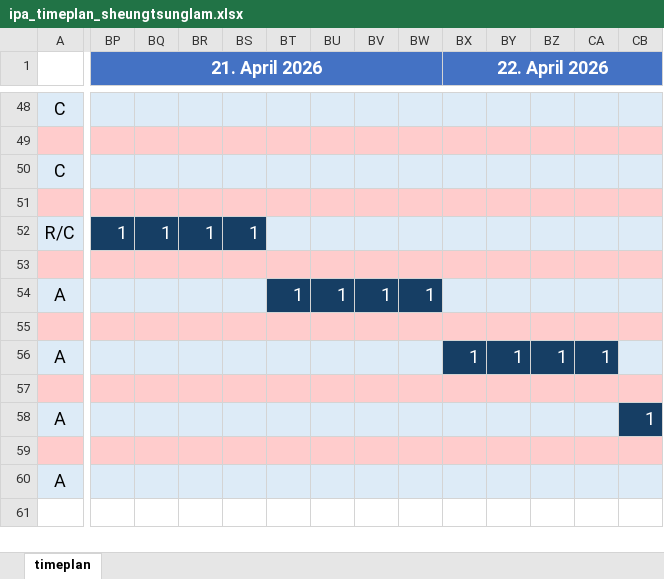
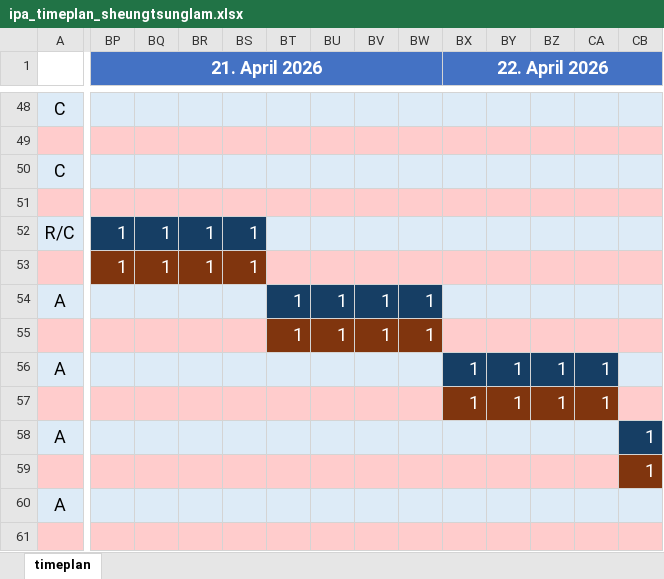
Before and after one commit to masa229/market-tracker, an Excel workbook: ipa_timeplan_sheungtsunglam.xlsx, sheet timeplan, drawn as a sheet; only a part is shown, gaps mark what is left out; values as stored, in another font and other column widths than the file's, no borders; rows hold the shown columns only; the diff covers the shown part only; the diff names each change by its address in the sheet, - before the commit and + after, or states it on an @@ line.

```diff
--- a/ipa_timeplan_sheungtsunglam.xlsx (sheet timeplan)
+++ b/ipa_timeplan_sheungtsunglam.xlsx (sheet timeplan)
-row 53: (empty)
+row 53:  | 1 | 1 | 1 | 1
-BP53:BS53 fill: #FFCCCC
+BP53:BS53 fill: #80350E
-row 55: (empty)
+row 55:  |  |  |  |  | 1 | 1 | 1 | 1
-BT55:BW55 fill: #FFCCCC
+BT55:BW55 fill: #80350E
-row 57: (empty)
+row 57:  |  |  |  |  |  |  |  |  | 1 | 1 | 1 | 1
-BX57:CA57 fill: #FFCCCC
+BX57:CA57 fill: #80350E
-row 59: (empty)
+row 59:  |  |  |  |  |  |  |  |  |  |  |  |  | 1
-CB59 fill: #FFCCCC
+CB59 fill: #80350E
+row 61: (empty)
```
Also changed, not shown: cell formats elsewhere in this sheet, 2 other files.
